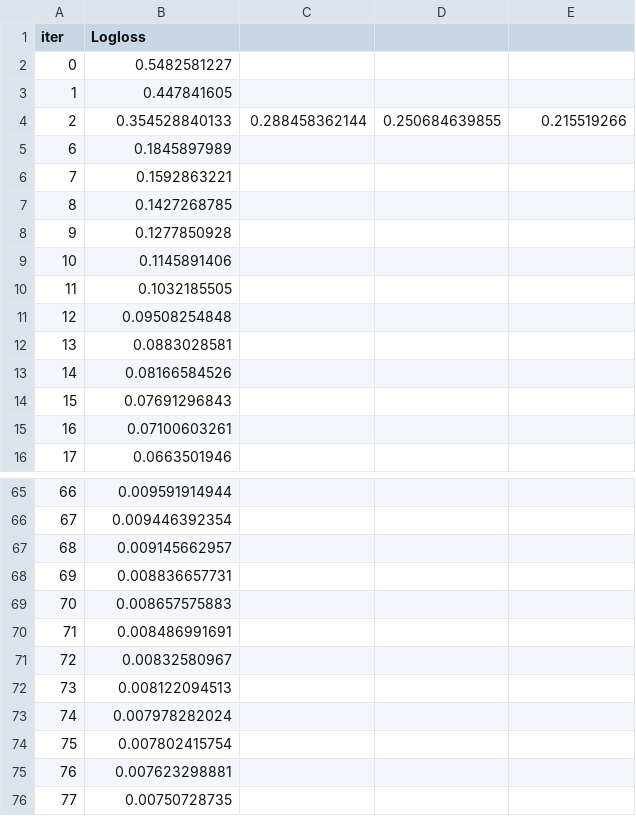
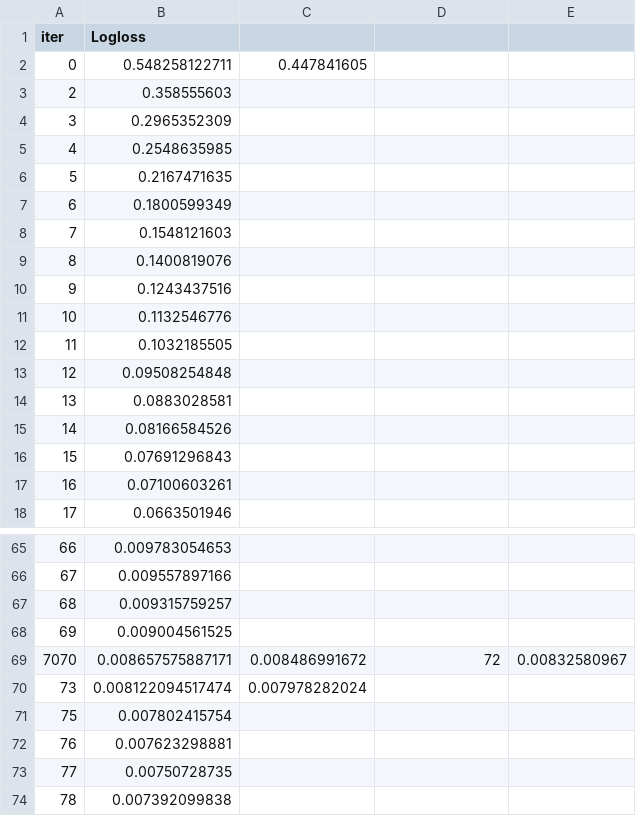
Before and after one commit to qlinhta/BreastCancerDiagnostic, a TSV file: src/catboost_info/learn_error.tsv, drawn as a sheet; only a part is shown, gaps mark what is left out; the shorter side is filled out with more unchanged rows; the diff covers the shown part only.

```diff
--- a/src/catboost_info/learn_error.tsv
+++ b/src/catboost_info/learn_error.tsv
@@ -1,10 +1,12 @@
 iter	Logloss
-0	0.5482581227
-1	0.447841605
-2	0.354528840133	0.288458362144	0.250684639855	0.215519266
-6	0.1845897989
-7	0.1592863221
-8	0.1427268785
-9	0.1277850928
-10	0.1145891406
+0	0.548258122711	0.447841605
+2	0.358555603
+3	0.2965352309
+4	0.2548635985
+5	0.2167471635
+6	0.1800599349
+7	0.1548121603
+8	0.1400819076
+9	0.1243437516
+10	0.1132546776
 11	0.1032185505
@@ -65,10 +65,7 @@ iter	Logloss
-66	0.009591914944
-67	0.009446392354
-68	0.009145662957
-69	0.008836657731
-70	0.008657575883
-71	0.008486991691
-72	0.00832580967
-73	0.008122094513
-74	0.007978282024
+66	0.009783054653
+67	0.009557897166
+68	0.009315759257
+69	0.009004561525
+7070	0.008657575887171	0.008486991672	72	0.00832580967
+73	0.008122094517474	0.007978282024
 75	0.007802415754
```
Also changed, not shown: 4 removed rows and 30 edited cells elsewhere in this file, src/catboost_info/time_left.tsv, 18 other files.
